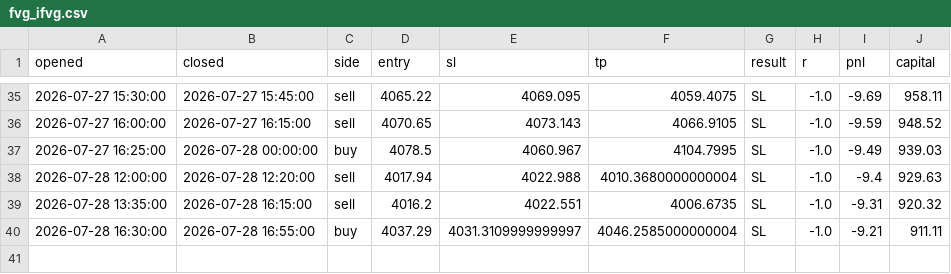
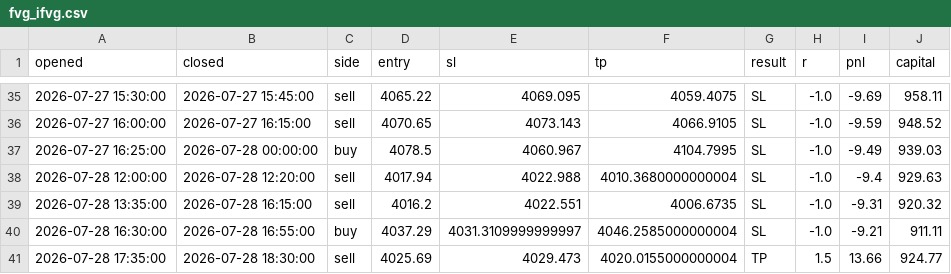
Before and after one commit to ohnonpaslui/New-bot-3, a CSV file: trades/fvg_ifvg.csv, drawn as a sheet; only a part is shown, gaps mark what is left out; the diff names each change by its address in the sheet, - before the commit and + after, or states it on an @@ line.

```diff
--- a/trades/fvg_ifvg.csv
+++ b/trades/fvg_ifvg.csv
+row 41: 2026-07-28 17:35:00 | 2026-07-28 18:30:00 | sell | 4025.69 | 4029.473 | 4020.0155000000004 | TP | 1.5 | 13.66 | 924.77
```
Also changed, not shown: 1 other file.
